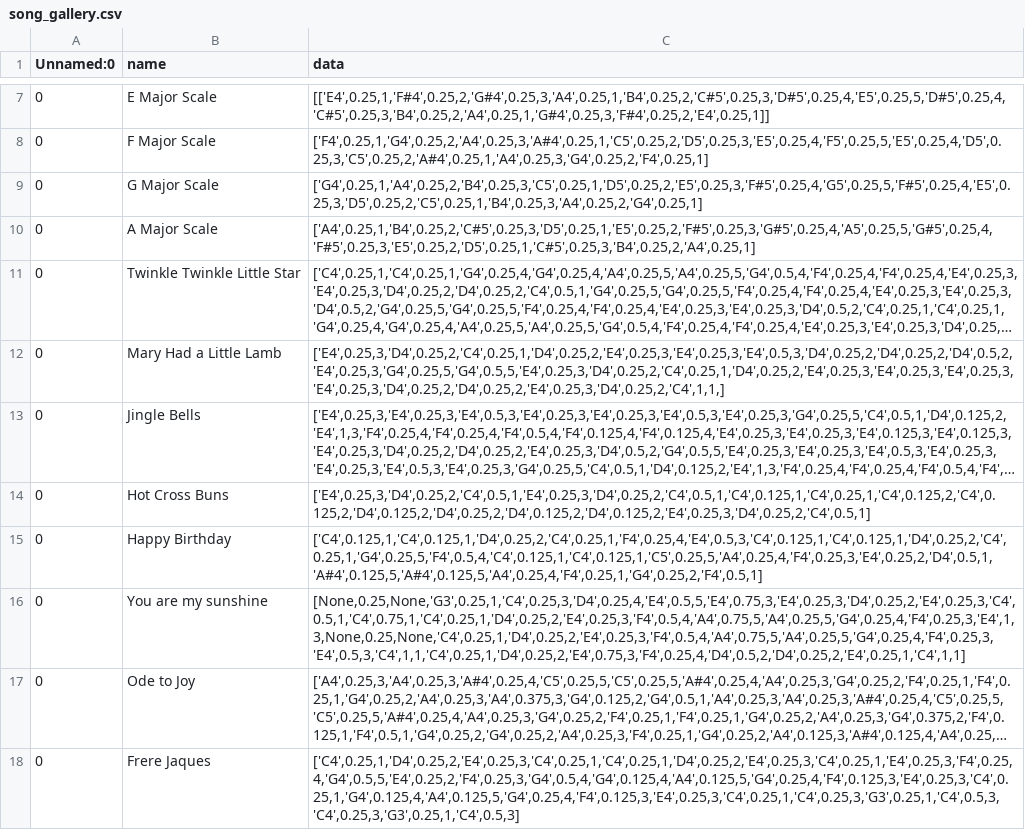
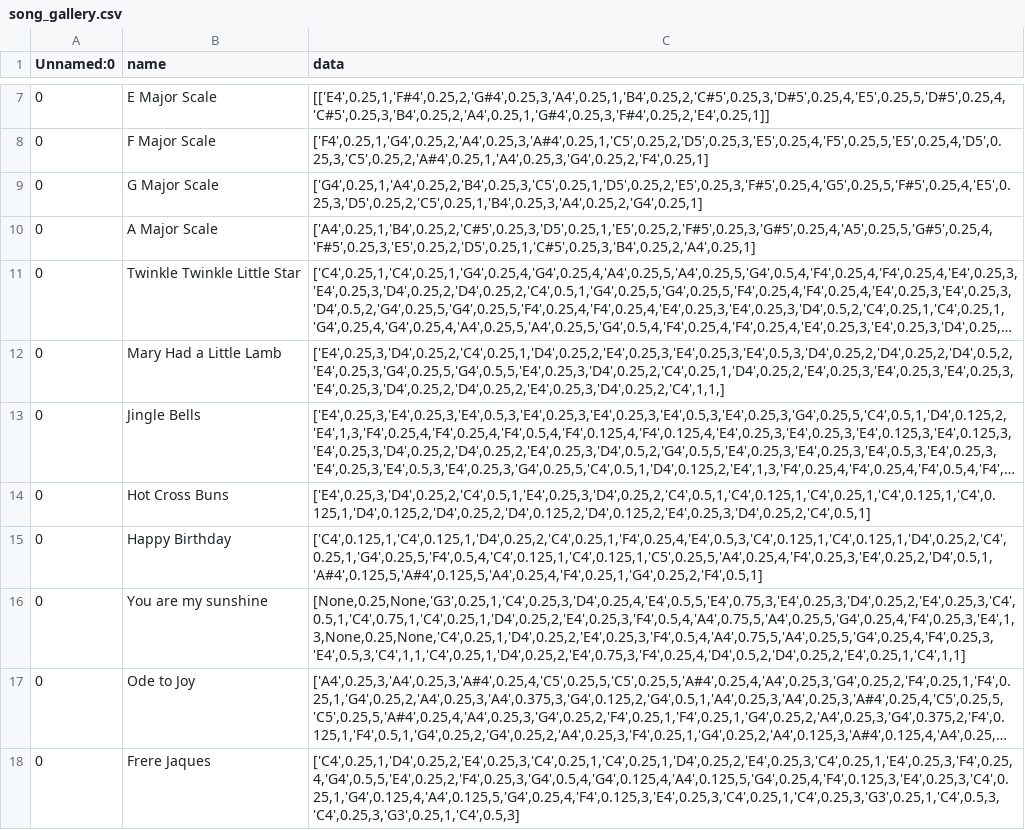
Before and after one commit to Zach-Thorne/mozartmaker, a CSV file: song_gallery/song_gallery.csv, drawn as a sheet; only a part is shown, gaps mark what is left out; long unchanged cells end in …; the diff names each change by its address in the sheet, - before the commit and + after, or states it on an @@ line.

Commit message:
csv

```diff
--- a/song_gallery/song_gallery.csv
+++ b/song_gallery/song_gallery.csv
-C14 (data): ['E4',0.25,3,'D4',0.25,2,'C4',0.5,1,'E4',0.25,3,'D4',0.25,2,'C4',0.5,1,'C4',0.125,1,'C4',0.25,1,'C4',0.125,2,'C4',0.125,2,'D4',0.125,2,'D4',0.25,2,'D4',0.125,2,'D4',0.125,2,'E4',0.25,3,'D4',0.25,2,'C4',0.5,1]
+C14 (data): ['E4',0.25,3,'D4',0.25,2,'C4',0.5,1,'E4',0.25,3,'D4',0.25,2,'C4',0.5,1,'C4',0.125,1,'C4',0.25,1,'C4',0.125,1,'C4',0.125,1,'D4',0.125,2,'D4',0.25,2,'D4',0.125,2,'D4',0.125,2,'E4',0.25,3,'D4',0.25,2,'C4',0.5,1]
```
